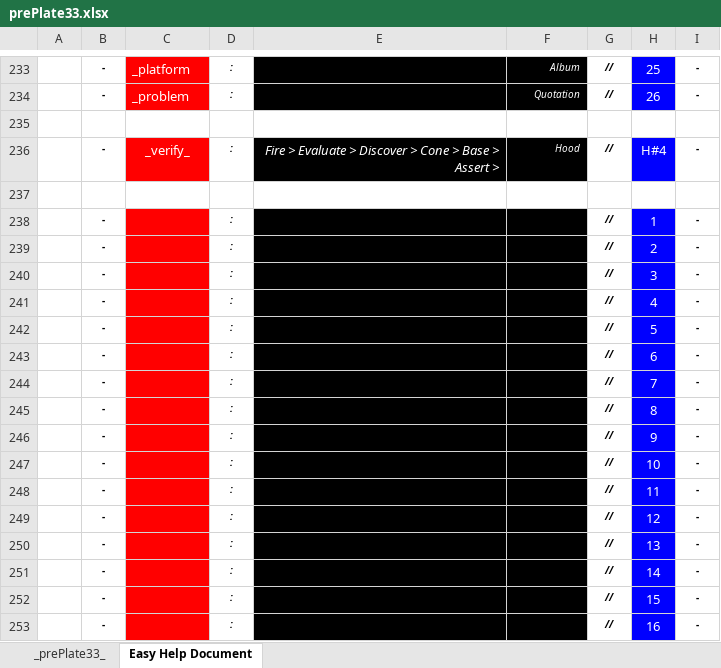
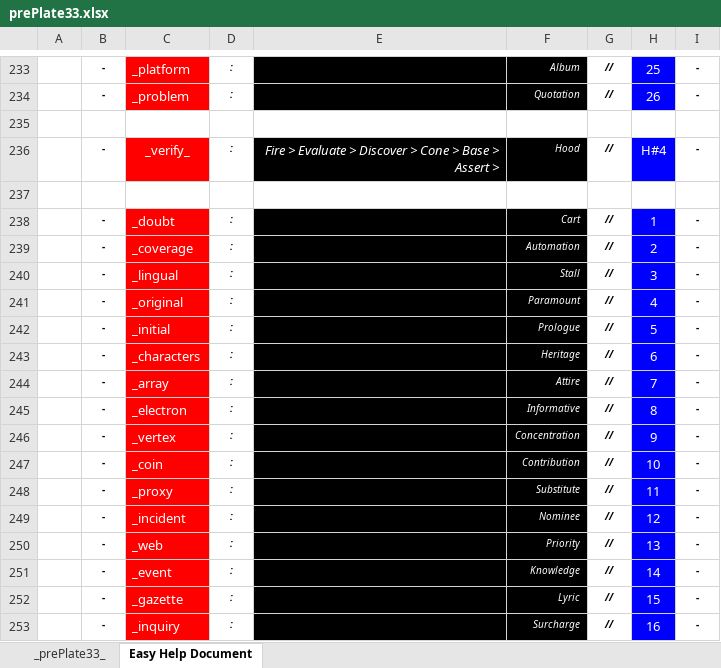
Before and after one commit to openroot/prePlate33, an Excel workbook: prePlate33/Offline Documents (Periodic)/prePlate33.xlsx, sheet Easy Help Document, drawn as a sheet; only a part is shown, gaps mark what is left out; values as stored, in another font and other column widths than the file's, no borders; charts and pictures not drawn; the diff covers the shown part only; the diff names each change by its address in the sheet, - before the commit and + after, or states it on an @@ line.

```diff
--- a/prePlate33/Offline Documents (Periodic)/prePlate33.xlsx (sheet Easy Help Document)
+++ b/prePlate33/Offline Documents (Periodic)/prePlate33.xlsx (sheet Easy Help Document)
-C238: (empty)
+C238: _doubt
-F238: (empty)
+F238: Cart
-C239: (empty)
+C239: _coverage
-F239: (empty)
+F239: Automation
-C240: (empty)
+C240: _lingual
-F240: (empty)
+F240: Stall
-C241: (empty)
+C241: _original
-F241: (empty)
+F241: Paramount
-C242: (empty)
+C242: _initial
-F242: (empty)
+F242: Prologue
-C243: (empty)
+C243: _characters
-F243: (empty)
+F243: Heritage
-C244: (empty)
+C244: _array
-F244: (empty)
+F244: Attire
-C245: (empty)
+C245: _electron
-F245: (empty)
+F245: Informative
-C246: (empty)
+C246: _vertex
-F246: (empty)
+F246: Concentration
-C247: (empty)
+C247: _coin
-F247: (empty)
+F247: Contribution
-C248: (empty)
+C248: _proxy
-F248: (empty)
+F248: Substitute
-C249: (empty)
+C249: _incident
-F249: (empty)
+F249: Nominee
-C250: (empty)
+C250: _web
-F250: (empty)
+F250: Priority
-C251: (empty)
+C251: _event
-F251: (empty)
+F251: Knowledge
-C252: (empty)
+C252: _gazette
-F252: (empty)
+F252: Lyric
-C253: (empty)
+C253: _inquiry
-F253: (empty)
+F253: Surcharge
```
Also changed, not shown: 21 edited cells elsewhere in this sheet, 4 other files.
